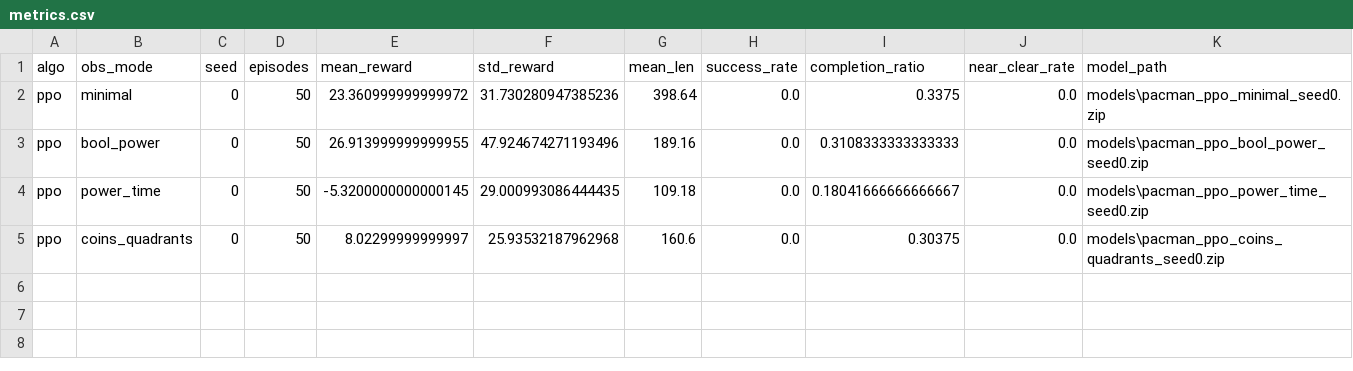
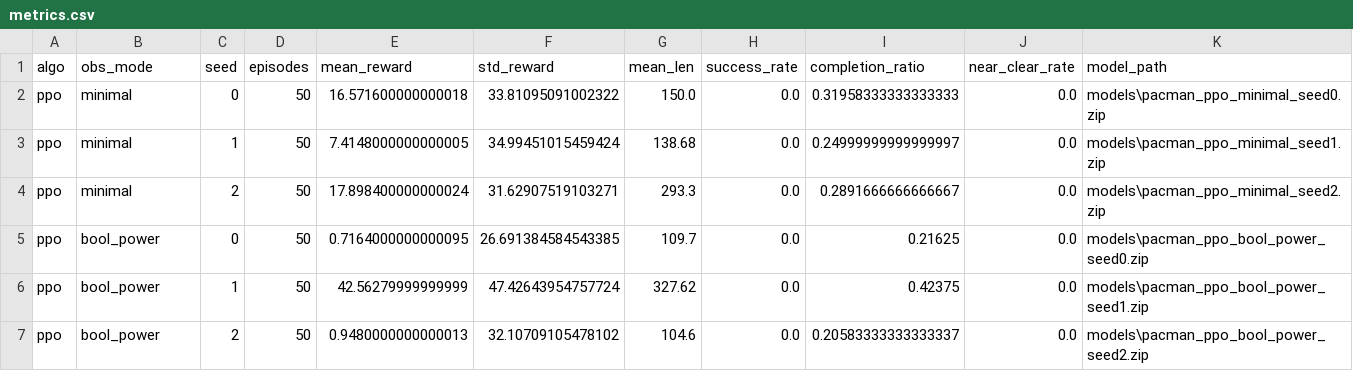
Before and after one commit to AlejandroSuau/tfm-rl-state-complexity, a CSV file: experiments/metrics.csv, drawn as a sheet.

```diff
--- a/experiments/metrics.csv
+++ b/experiments/metrics.csv
@@ -1,5 +1,7 @@
 algo,obs_mode,seed,episodes,mean_reward,std_reward,mean_len,success_rate,completion_ratio,near_clear_rate,model_path
-ppo,minimal,0,50,23.360999999999972,31.730280947385236,398.64,0.0,0.3375,0.0,models\pacman_ppo_minimal_seed0.zip
-ppo,bool_power,0,50,26.913999999999955,47.924674271193496,189.16,0.0,0.3108333333333333,0.0,models\pacman_ppo_bool_power_seed0.zip
-ppo,power_time,0,50,-5.3200000000000145,29.000993086444435,109.18,0.0,0.18041666666666667,0.0,models\pacman_ppo_power_time_seed0.zip
-ppo,coins_quadrants,0,50,8.02299999999997,25.93532187962968,160.6,0.0,0.30375,0.0,models\pacman_ppo_coins_quadrants_seed0.zip
+ppo,minimal,0,50,16.571600000000018,33.81095091002322,150.0,0.0,0.31958333333333333,0.0,models\pacman_ppo_minimal_seed0.zip
+ppo,minimal,1,50,7.4148000000000005,34.99451015459424,138.68,0.0,0.24999999999999997,0.0,models\pacman_ppo_minimal_seed1.zip
+ppo,minimal,2,50,17.898400000000024,31.62907519103271,293.3,0.0,0.2891666666666667,0.0,models\pacman_ppo_minimal_seed2.zip
+ppo,bool_power,0,50,0.7164000000000095,26.691384584543385,109.7,0.0,0.21625,0.0,models\pacman_ppo_bool_power_seed0.zip
+ppo,bool_power,1,50,42.56279999999999,47.42643954757724,327.62,0.0,0.42375,0.0,models\pacman_ppo_bool_power_seed1.zip
+ppo,bool_power,2,50,0.9480000000000013,32.10709105478102,104.6,0.0,0.20583333333333337,0.0,models\pacman_ppo_bool_power_seed2.zip
```
Also changed, not shown: experiments/run_index.csv, 20 other files.
